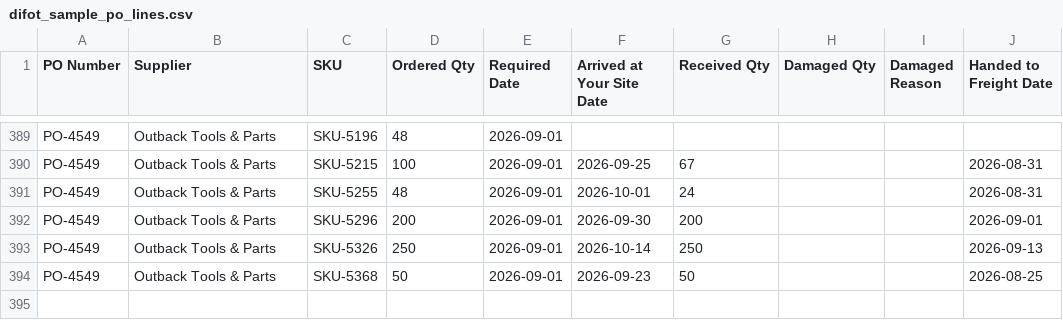
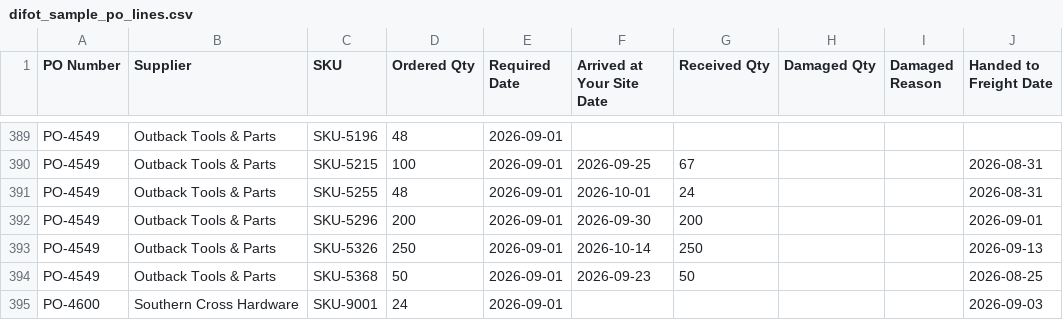
Before and after one commit to hamptoninventoryconsulting/practicalsupplychainplanning-website, a CSV file: samples/difot_sample_po_lines.csv, drawn as a sheet; only a part is shown, gaps mark what is left out.

```diff
--- a/samples/difot_sample_po_lines.csv
+++ b/samples/difot_sample_po_lines.csv
@@ -394 +394,2 @@ PO-4549,Outback Tools & Parts,SKU-5326,250,2026-09-01,2026-10-14,250,,,2026-09-1
 PO-4549,Outback Tools & Parts,SKU-5368,50,2026-09-01,2026-09-23,50,,,2026-08-25
+PO-4600,Southern Cross Hardware,SKU-9001,24,2026-09-01,,,,,2026-09-03
```
Also changed, not shown: 4 other files.
